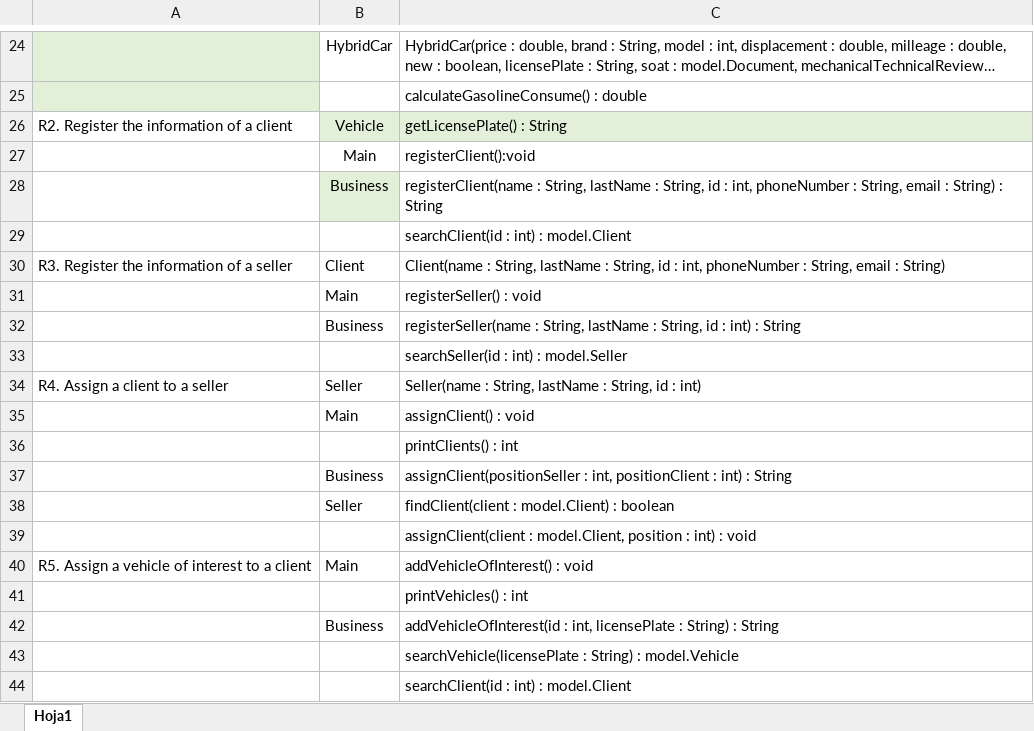
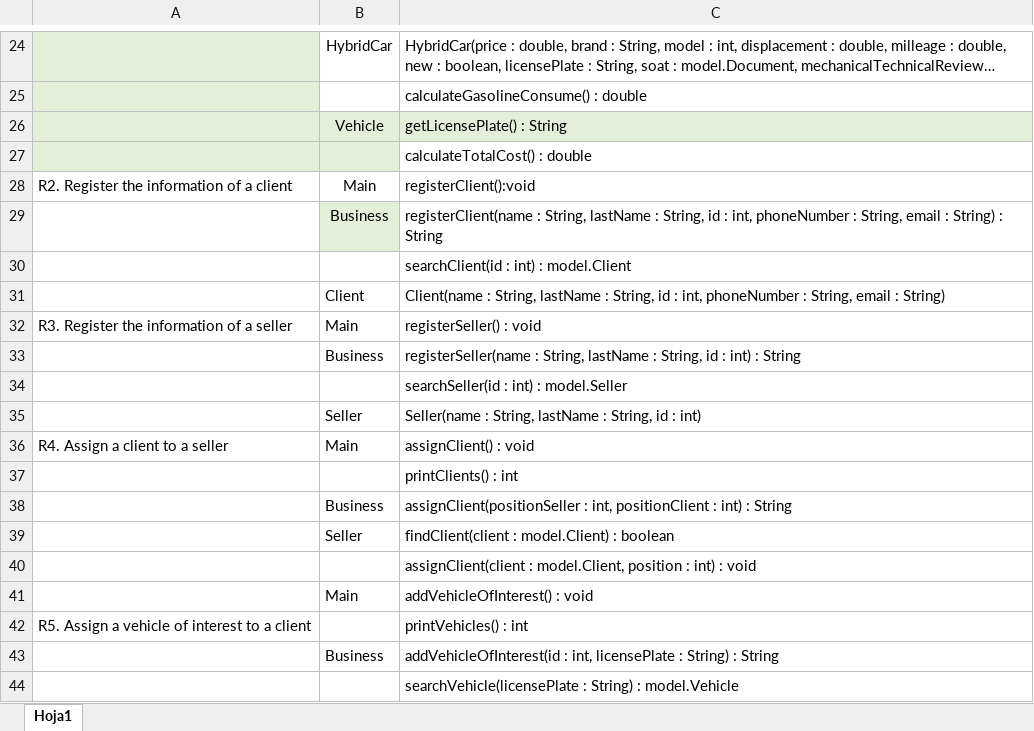
Before and after one commit to Juan-dev123/Lab3, an Excel workbook: CarDealer/docs/traceabillity.xlsx, sheet Hoja1, drawn as a sheet; only a part is shown, gaps mark what is left out; the shorter side is filled out with more unchanged rows; long unchanged cells end in …; values as stored, in another font and other column widths than the file's, no borders; addresses are those after the commit; the diff covers the shown part only; the diff names each change by its address in the sheet, - before the commit and + after, or states it on an @@ line.

```diff
--- a/CarDealer/docs/traceabillity.xlsx (sheet Hoja1)
+++ b/CarDealer/docs/traceabillity.xlsx (sheet Hoja1)
-A26: R2. Register the information of a client
+A26: (empty)
-A26 fill: none
+A26 fill: #E2F0D9
+row 27:  |  | calculateTotalCost() : double
-A28: (empty)
+A28: R2. Register the information of a client
-A31: R3. Register the information of a seller
+A31: (empty)
-A32: (empty)
+A32: R3. Register the information of a seller
-A35: R4. Assign a client to a seller
+A35: (empty)
-A36: (empty)
+A36: R4. Assign a client to a seller
-A41: R5. Assign a vehicle of interest to a client
+A41: (empty)
-A42: (empty)
+A42: R5. Assign a vehicle of interest to a client
```
Also changed, not shown: 20 added rows elsewhere in this sheet, 34 other files.
